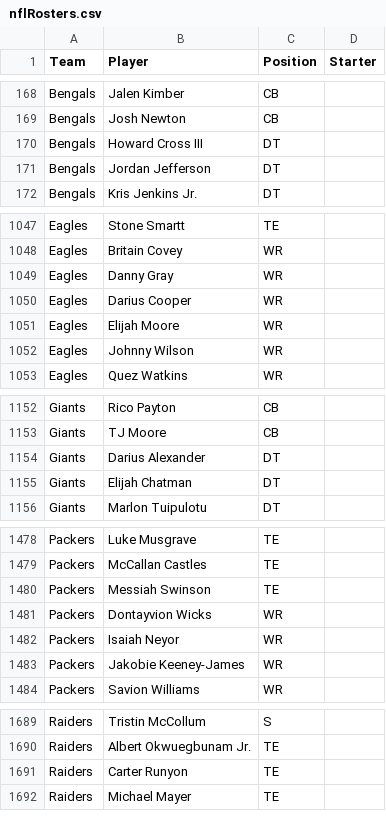
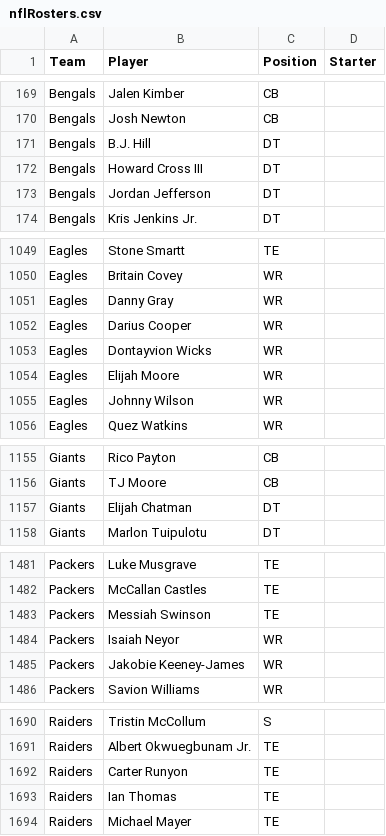
Before and after one commit to tylerhealyy/nfl-mock, a CSV file: data/nflRosters.csv, drawn as a sheet; only a part is shown, gaps mark what is left out; removed rows and columns are numbered as before the commit, all else as after; the diff covers the shown part only; the diff names each change by its address in the sheet, - before the commit and + after, or states it on an @@ line.

```diff
--- a/data/nflRosters.csv
+++ b/data/nflRosters.csv
+row 171: Bengals | B.J. Hill | DT
+row 1053: Eagles | Dontayvion Wicks | WR
-row 1154: Giants | Darius Alexander | DT
-row 1481: Packers | Dontayvion Wicks | WR
+row 1693: Raiders | Ian Thomas | TE
```
Also changed, not shown: 4 added rows, 2 removed rows, 59 moved rows and 4 edited cells elsewhere in this file, data/picks.csv, 3 other files.
